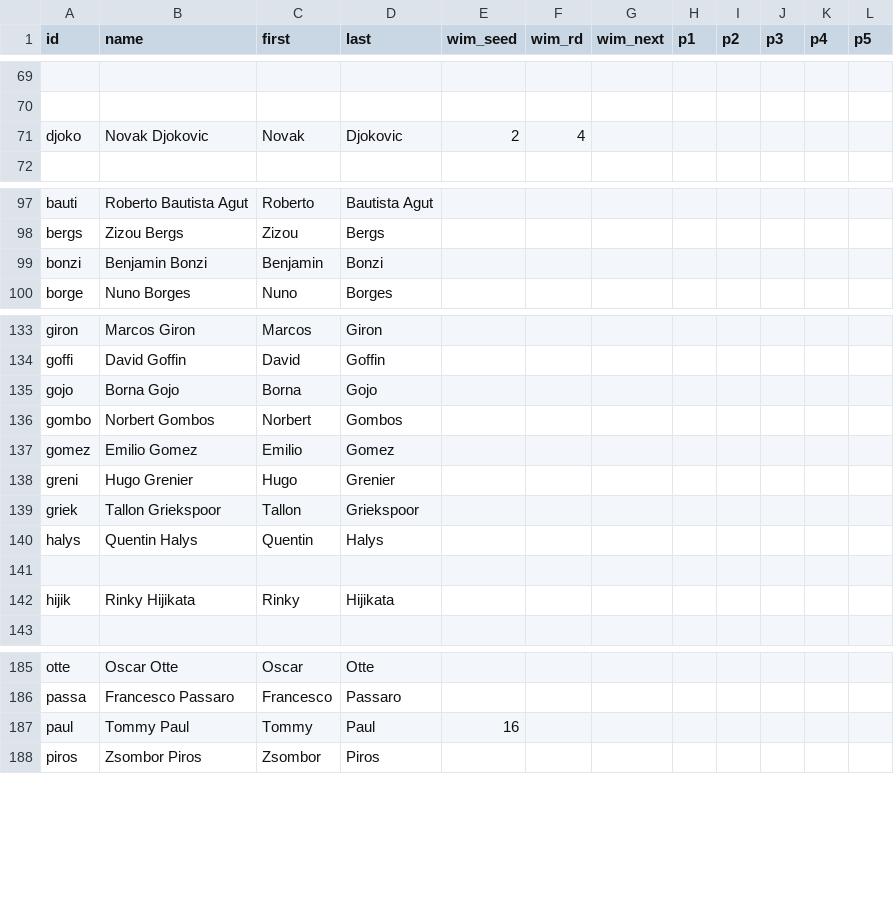
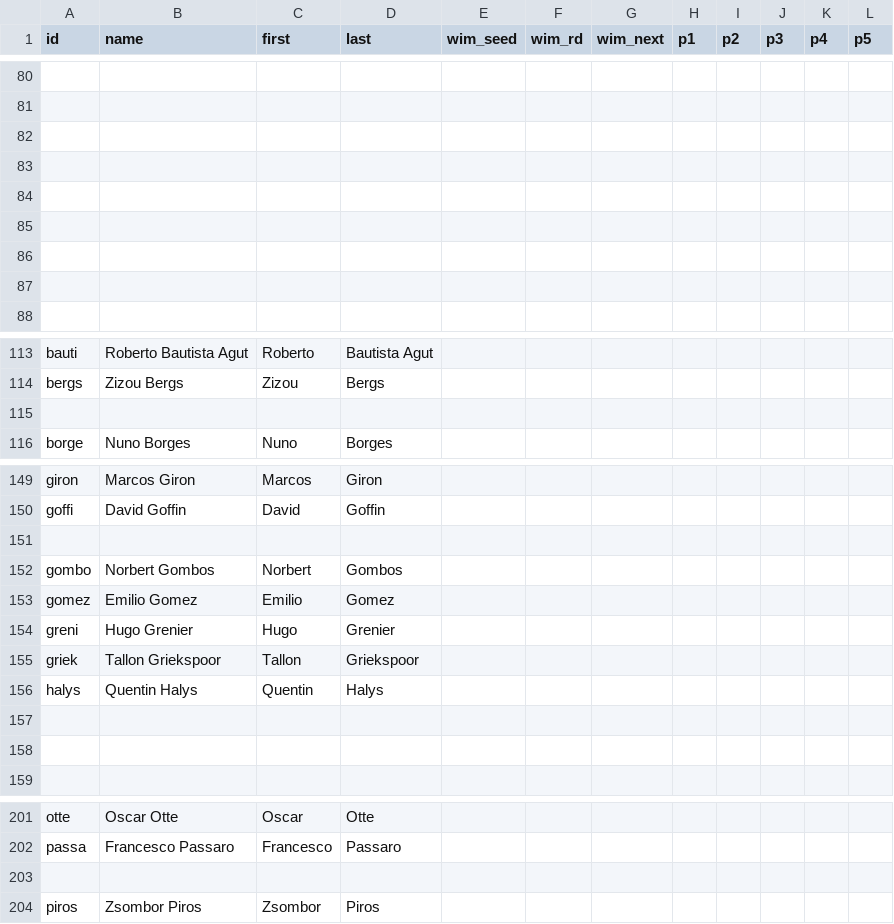
Before and after one commit to woonsupkim/SMASH, a CSV file: Ver 2.3/data/smash_us.csv, drawn as a sheet; only a part is shown, gaps mark what is left out; addresses are those after the commit; the diff covers the shown part only; the diff names each change by its address in the sheet, - before the commit and + after, or states it on an @@ line.

```diff
--- a/Ver 2.3/data/smash_us.csv
+++ b/Ver 2.3/data/smash_us.csv
-row 82: djoko | Novak Djokovic | Novak | Djokovic | 2 | 4
+row 82: (empty)
+row 83: (empty)
+row 84: (empty)
+row 85: (empty)
+row 86: (empty)
+row 87: (empty)
-row 115: bonzi | Benjamin Bonzi | Benjamin | Bonzi
+row 115: (empty)
-row 151: gojo | Borna Gojo | Borna | Gojo
+row 151: (empty)
-row 158: hijik | Rinky Hijikata | Rinky | Hijikata
+row 158: (empty)
-row 203: paul | Tommy Paul | Tommy | Paul | 16
+row 203: (empty)
```
Also changed, not shown: 12 added rows, 1 removed row and 23 edited cells elsewhere in this file.
